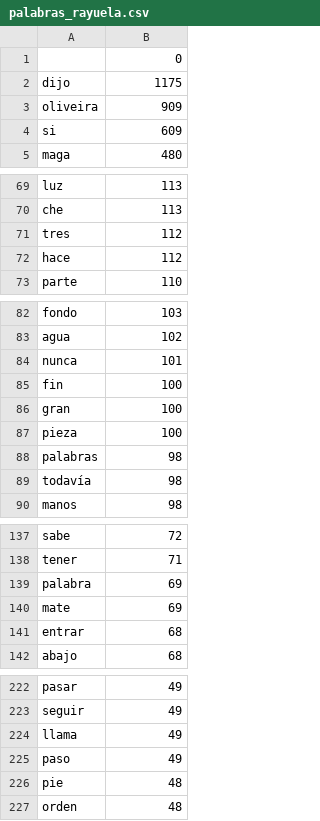
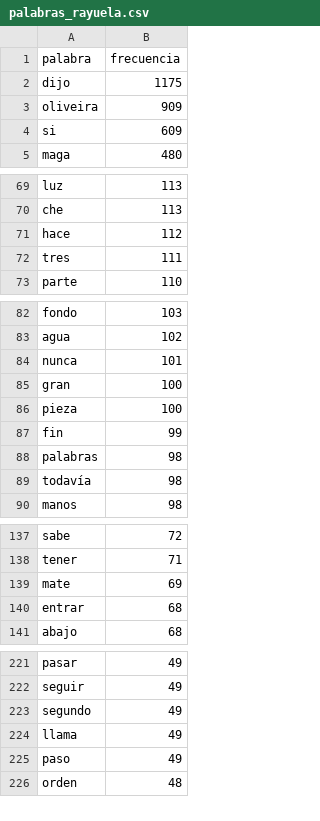
Before and after one commit to jcanalesluna/Literature-Analyses, a CSV file: Rayuela/palabras_rayuela.csv, drawn as a sheet; only a part is shown, gaps mark what is left out; removed rows and columns are numbered as before the commit, all else as after; the diff covers the shown part only; the diff names each change by its address in the sheet, - before the commit and + after, or states it on an @@ line.

```diff
--- a/Rayuela/palabras_rayuela.csv
+++ b/Rayuela/palabras_rayuela.csv
-row 1:  | 0
+row 1: palabra | frecuencia
-row 71: tres | 112
+row 72: tres | 111
-row 85: fin | 100
+row 87: fin | 99
-row 139: palabra | 69
+row 223: segundo | 49
-row 226: pie | 48
```
Also changed, not shown: 4 added rows and 4 removed rows elsewhere in this file, 1 other file.
